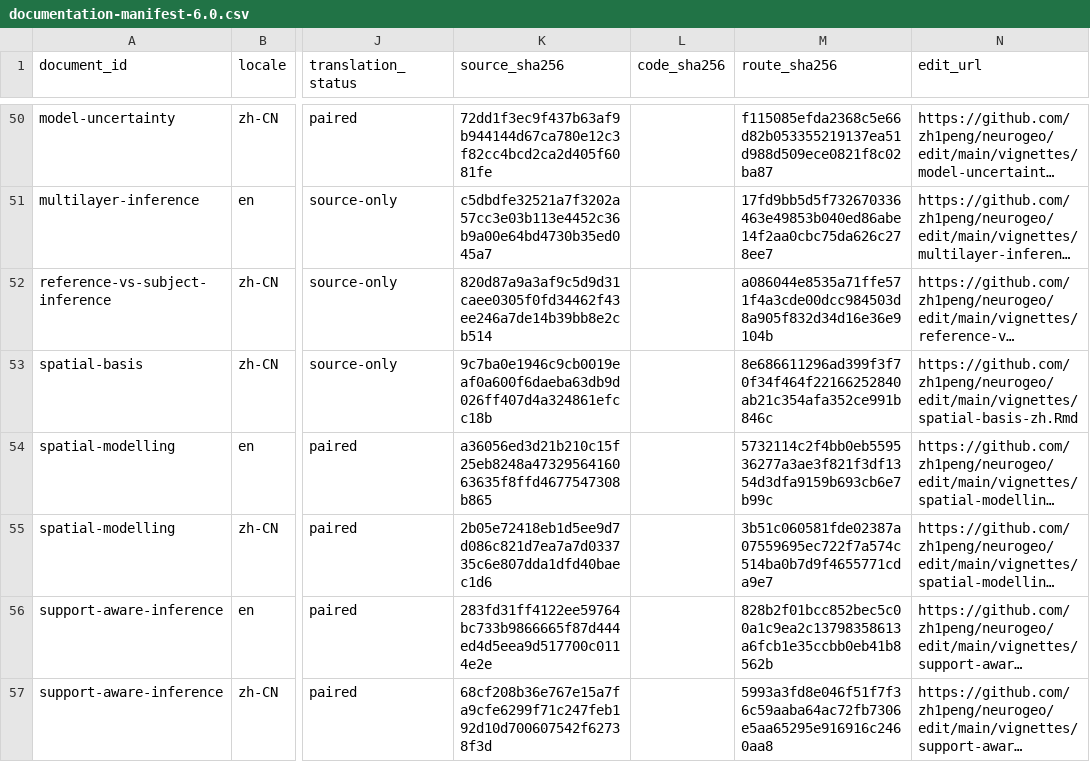
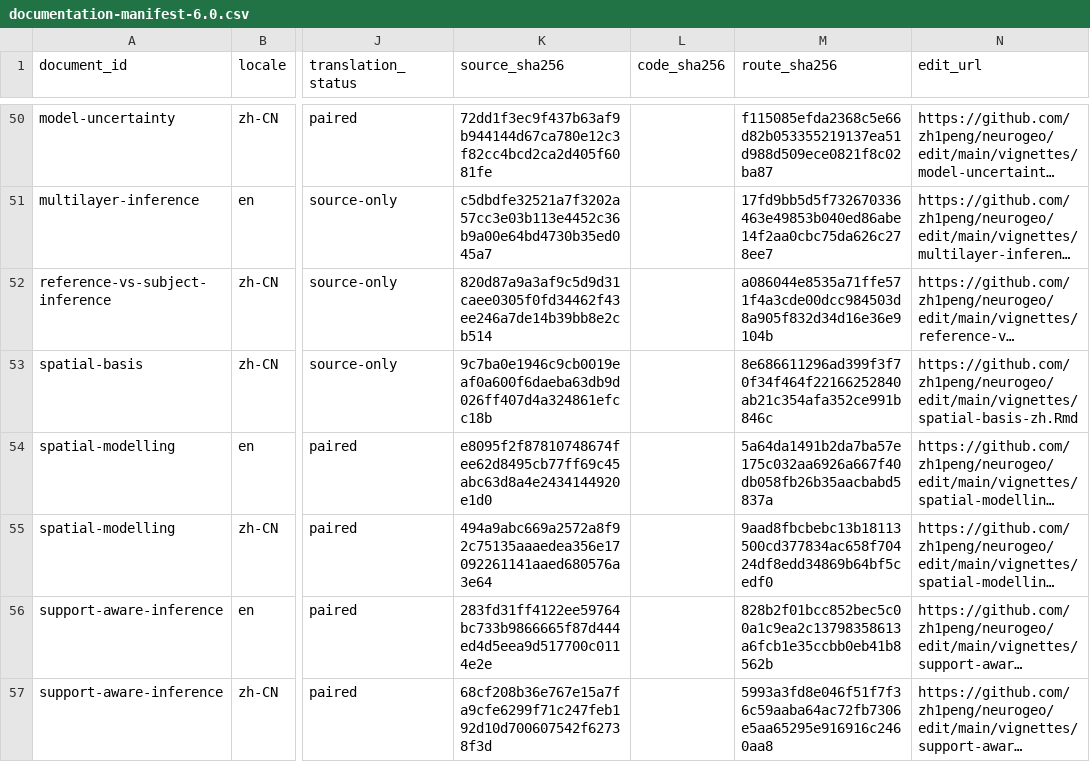
Before and after one commit to zh1peng/neurogeo, a CSV file: inst/spec/documentation-manifest-6.0.csv, drawn as a sheet; only a part is shown, gaps mark what is left out; long unchanged cells end in …; the diff names each change by its address in the sheet, - before the commit and + after, or states it on an @@ line.

```diff
--- a/inst/spec/documentation-manifest-6.0.csv
+++ b/inst/spec/documentation-manifest-6.0.csv
-K54 (source_sha256): a36056ed3d21b210c15f25eb8248a4732956416063635f8ffd4677547308b865
+K54 (source_sha256): e8095f2f87810748674fee62d8495cb77ff69c45abc63d8a4e2434144920e1d0
-M54 (route_sha256): 5732114c2f4bb0eb559536277a3ae3f821f3df1354d3dfa9159b693cb6e7b99c
+M54 (route_sha256): 5a64da1491b2da7ba57e175c032aa6926a667f40db058fb26b35aacbabd5837a
-K55 (source_sha256): 2b05e72418eb1d5ee9d7d086c821d7ea7a7d033735c6e807dda1dfd40baec1d6
+K55 (source_sha256): 494a9abc669a2572a8f92c75135aaaedea356e17092261141aaed680576a3e64
-M55 (route_sha256): 3b51c060581fde02387a07559695ec722f7a574c514ba0b7d9f4655771cda9e7
+M55 (route_sha256): 9aad8fbcbebc13b18113500cd377834ac658f70424df8edd34869b64bf5cedf0
```
Also changed, not shown: inst/spec/inference-contracts-6.0.csv, 7 other files.
